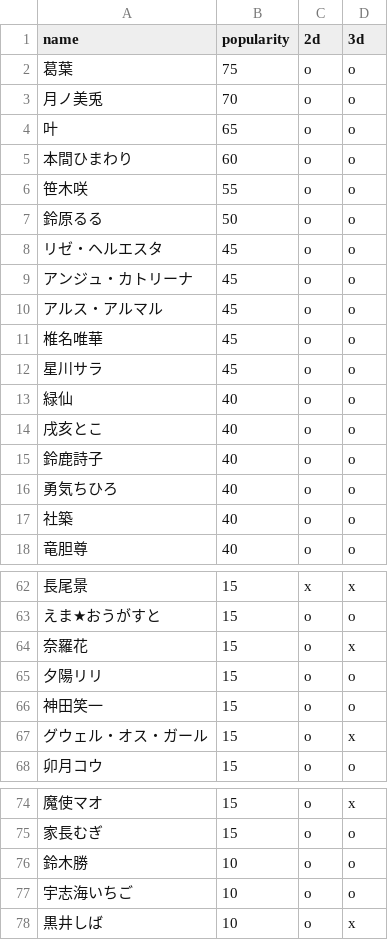
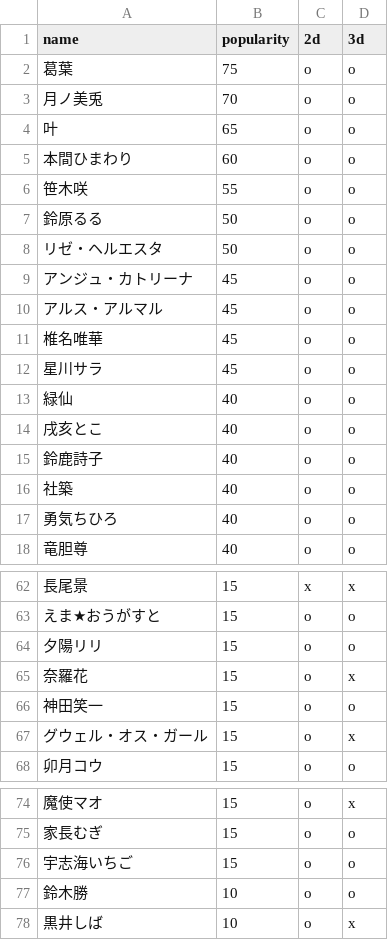
Before and after one commit to eggplants/nijisanji-v23d-status, a CSV file: result.csv, drawn as a sheet; only a part is shown, gaps mark what is left out.

```diff
--- a/result.csv
+++ b/result.csv
@@ -7,3 +7,3 @@ name,popularity,2d,3d
 鈴原るる,50,o,o
-リゼ・ヘルエスタ,45,o,o
+リゼ・ヘルエスタ,50,o,o
 アンジュ・カトリーナ,45,o,o
@@ -15,4 +15,4 @@ name,popularity,2d,3d
 鈴鹿詩子,40,o,o
+社築,40,o,o
 勇気ちひろ,40,o,o
-社築,40,o,o
 竜胆尊,40,o,o
@@ -63,4 +63,4 @@ name,popularity,2d,3d
 えま★おうがすと,15,o,o
+夕陽リリ,15,o,o
 奈羅花,15,o,x
-夕陽リリ,15,o,o
 神田笑一,15,o,o
@@ -75,4 +75,4 @@ name,popularity,2d,3d
 家長むぎ,15,o,o
+宇志海いちご,15,o,o
 鈴木勝,10,o,o
-宇志海いちご,10,o,o
 黒井しば,10,o,x
```
Also changed, not shown: popular.csv, 2 other files.
